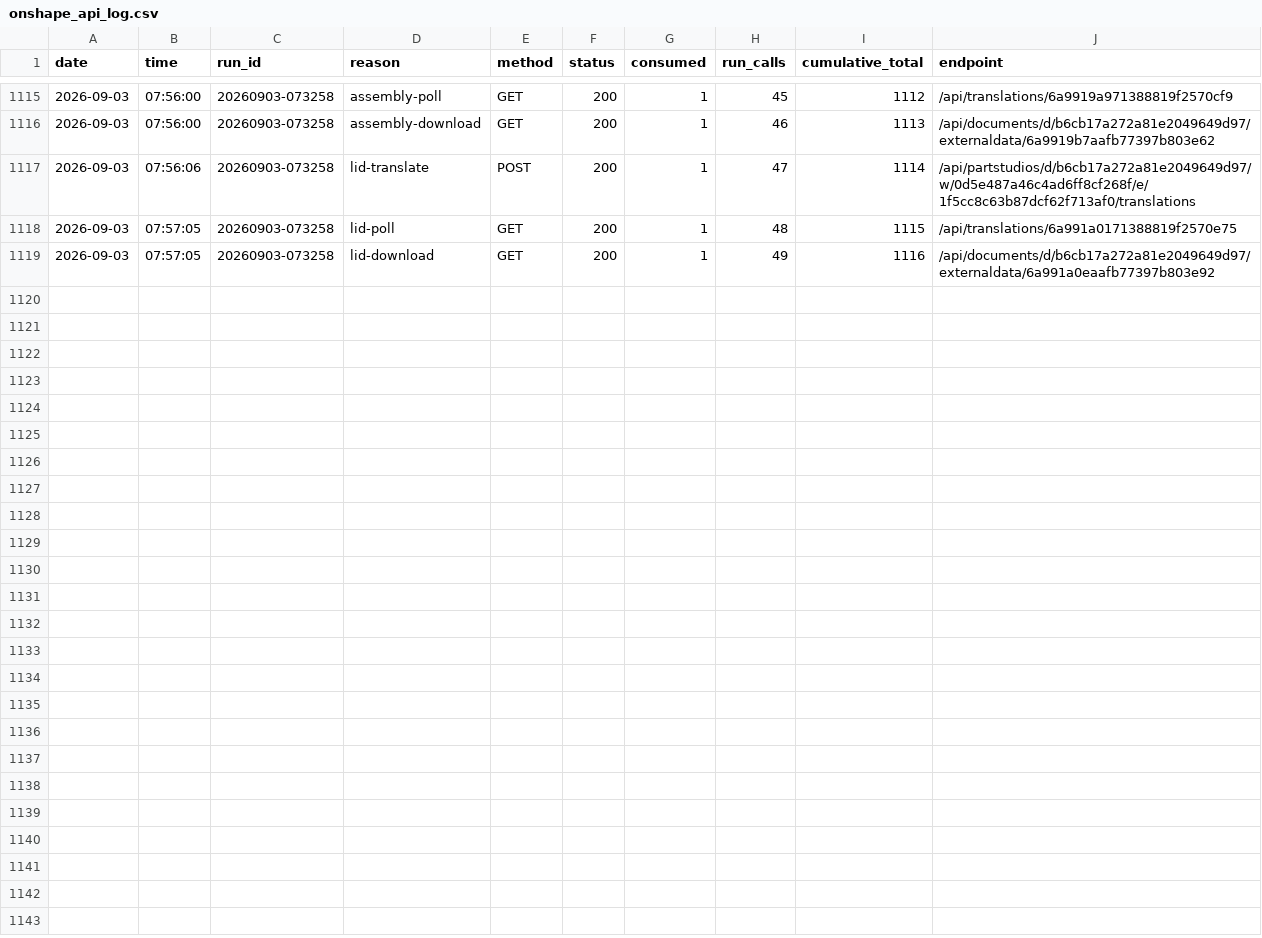
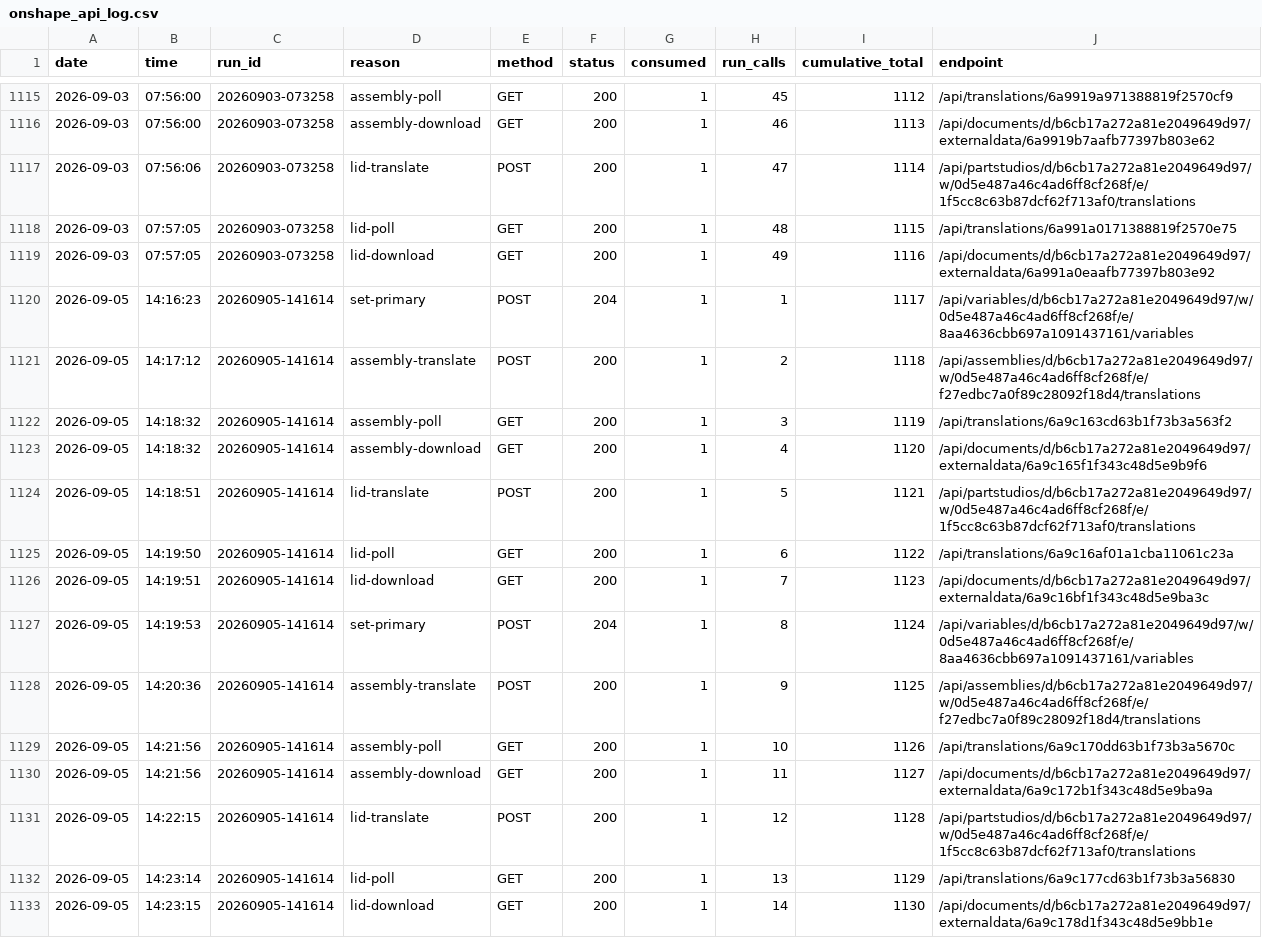
Before and after one commit to amertner/cardcascade, a CSV file: automation/onshape_api_log.csv, drawn as a sheet; only a part is shown, gaps mark what is left out.

Commit message:
Update faulty 324 Cascades v7 from Onshape

```diff
--- a/automation/onshape_api_log.csv
+++ b/automation/onshape_api_log.csv
@@ -1119 +1119,15 @@ date,time,run_id,reason,method,status,consumed,run_calls,cumulative_total,endpoi
 2026-09-03,07:57:05,20260903-073258,lid-download,GET,200,1,49,1116,/api/documents/d/b6cb17a272a81e2049649d97/externaldata/6a991a0eaafb77397b803e92
+2026-09-05,14:16:23,20260905-141614,set-primary,POST,204,1,1,1117,/api/variables/d/b6cb17a272a81e2049649d97/w/0d5e487a46c4ad6ff8cf268f/e/8aa4636cbb697a1091437161/variables
+2026-09-05,14:17:12,20260905-141614,assembly-translate,POST,200,1,2,1118,/api/assemblies/d/b6cb17a272a81e2049649d97/w/0d5e487a46c4ad6ff8cf268f/e/f27edbc7a0f89c28092f18d4/translations
+2026-09-05,14:18:32,20260905-141614,assembly-poll,GET,200,1,3,1119,/api/translations/6a9c163cd63b1f73b3a563f2
+2026-09-05,14:18:32,20260905-141614,assembly-download,GET,200,1,4,1120,/api/documents/d/b6cb17a272a81e2049649d97/externaldata/6a9c165f1f343c48d5e9b9f6
+2026-09-05,14:18:51,20260905-141614,lid-translate,POST,200,1,5,1121,/api/partstudios/d/b6cb17a272a81e2049649d97/w/0d5e487a46c4ad6ff8cf268f/e/1f5cc8c63b87dcf62f713af0/translations
+2026-09-05,14:19:50,20260905-141614,lid-poll,GET,200,1,6,1122,/api/translations/6a9c16af01a1cba11061c23a
+2026-09-05,14:19:51,20260905-141614,lid-download,GET,200,1,7,1123,/api/documents/d/b6cb17a272a81e2049649d97/externaldata/6a9c16bf1f343c48d5e9ba3c
+2026-09-05,14:19:53,20260905-141614,set-primary,POST,204,1,8,1124,/api/variables/d/b6cb17a272a81e2049649d97/w/0d5e487a46c4ad6ff8cf268f/e/8aa4636cbb697a1091437161/variables
+2026-09-05,14:20:36,20260905-141614,assembly-translate,POST,200,1,9,1125,/api/assemblies/d/b6cb17a272a81e2049649d97/w/0d5e487a46c4ad6ff8cf268f/e/f27edbc7a0f89c28092f18d4/translations
+2026-09-05,14:21:56,20260905-141614,assembly-poll,GET,200,1,10,1126,/api/translations/6a9c170dd63b1f73b3a5670c
+2026-09-05,14:21:56,20260905-141614,assembly-download,GET,200,1,11,1127,/api/documents/d/b6cb17a272a81e2049649d97/externaldata/6a9c172b1f343c48d5e9ba9a
+2026-09-05,14:22:15,20260905-141614,lid-translate,POST,200,1,12,1128,/api/partstudios/d/b6cb17a272a81e2049649d97/w/0d5e487a46c4ad6ff8cf268f/e/1f5cc8c63b87dcf62f713af0/translations
+2026-09-05,14:23:14,20260905-141614,lid-poll,GET,200,1,13,1129,/api/translations/6a9c177cd63b1f73b3a56830
+2026-09-05,14:23:15,20260905-141614,lid-download,GET,200,1,14,1130,/api/documents/d/b6cb17a272a81e2049649d97/externaldata/6a9c178d1f343c48d5e9bb1e
```
Also changed, not shown: automation/state/Dominion.csv, 10 other files.
